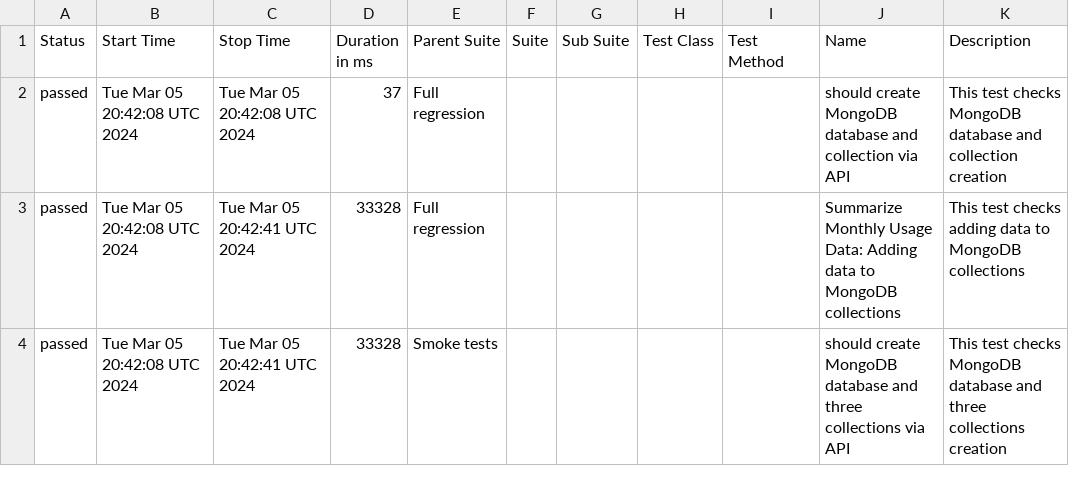
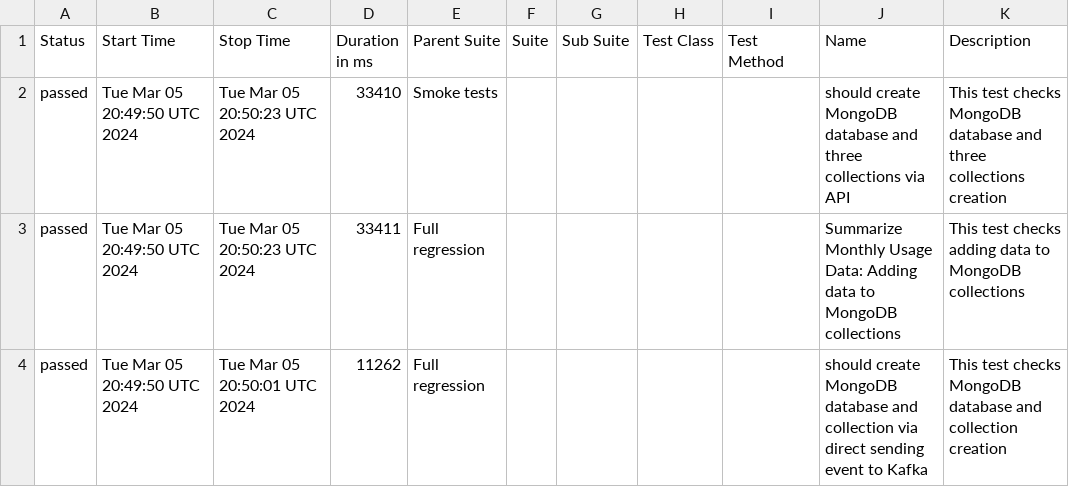
Before and after one commit to studyNewTrendsInAutomatedTesting/jestAllureResults, a CSV file: data/suites.csv, drawn as a sheet.

Commit message:
deploy: studyNewTrendsInAutomatedTesting/applicationToTestFromDockerCompose@f947a3a5daf396703440b1805689df69a0009ed4

```diff
--- a/data/suites.csv
+++ b/data/suites.csv
@@ -1,4 +1,4 @@
 "Status","Start Time","Stop Time","Duration in ms","Parent Suite","Suite","Sub Suite","Test Class","Test Method","Name","Description"
-"passed","Tue Mar 05 20:42:08 UTC 2024","Tue Mar 05 20:42:08 UTC 2024","37","Full regression","","","","","should create MongoDB database and collection via API","This test checks MongoDB database and collection creation"
-"passed","Tue Mar 05 20:42:08 UTC 2024","Tue Mar 05 20:42:41 UTC 2024","33328","Full regression","","","","","Summarize Monthly Usage Data: Adding data to MongoDB collections","This test checks adding data to MongoDB collections"
-"passed","Tue Mar 05 20:42:08 UTC 2024","Tue Mar 05 20:42:41 UTC 2024","33328","Smoke tests","","","","","should create MongoDB database and three collections via API","This test checks MongoDB database and three collections creation"
+"passed","Tue Mar 05 20:49:50 UTC 2024","Tue Mar 05 20:50:23 UTC 2024","33410","Smoke tests","","","","","should create MongoDB database and three collections via API","This test checks MongoDB database and three collections creation"
+"passed","Tue Mar 05 20:49:50 UTC 2024","Tue Mar 05 20:50:23 UTC 2024","33411","Full regression","","","","","Summarize Monthly Usage Data: Adding data to MongoDB collections","This test checks adding data to MongoDB collections"
+"passed","Tue Mar 05 20:49:50 UTC 2024","Tue Mar 05 20:50:01 UTC 2024","11262","Full regression","","","","","should create MongoDB database and collection via direct sending event to Kafka","This test checks MongoDB database and collection creation"
```
Also changed, not shown: 21 other files.
